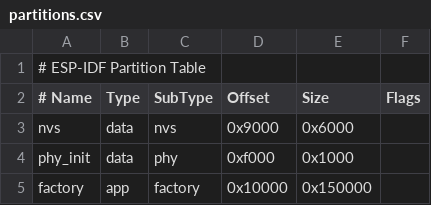
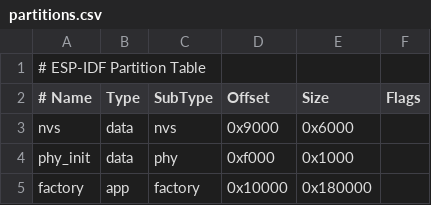
Before and after one commit to Sean-Der/embedded-sdk, a CSV file: partitions.csv, drawn as a sheet.

```diff
--- a/partitions.csv
+++ b/partitions.csv
@@ -4,2 +4,2 @@ nvs,      data, nvs,     0x9000,  0x6000,
 phy_init, data, phy,     0xf000,  0x1000,
-factory,  app,  factory, 0x10000, 0x150000,
+factory,  app,  factory, 0x10000, 0x180000,
```
Also changed, not shown: 9 other files.
